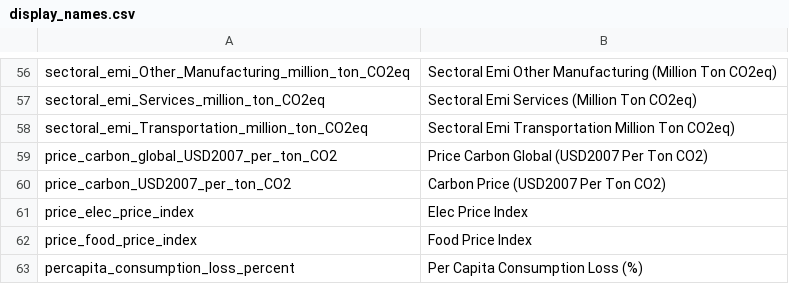
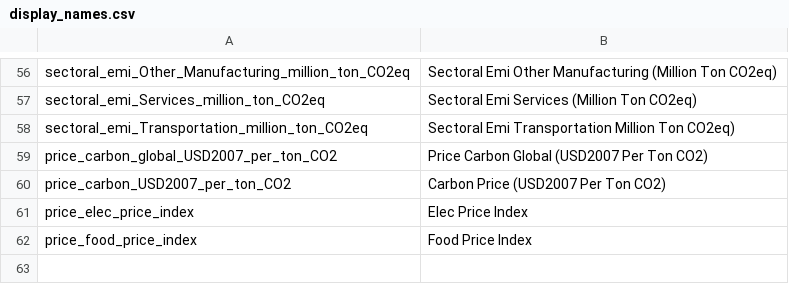
Before and after one commit to TheKenster1729/JP-Data-Viz, a CSV file: display_names.csv, drawn as a sheet; only a part is shown, gaps mark what is left out.

```diff
--- a/display_names.csv
+++ b/display_names.csv
@@ -62,2 +62 @@ price_elec_price_index,Elec Price Index
 price_food_price_index,Food Price Index
-percapita_consumption_loss_percent,Per Capita Consumption Loss (%)
```
Also changed, not shown: 7 other files.
